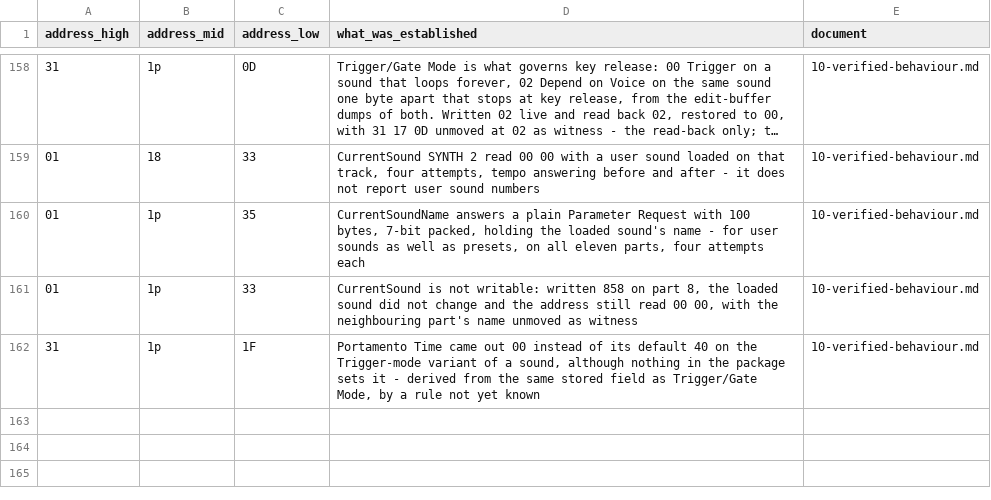
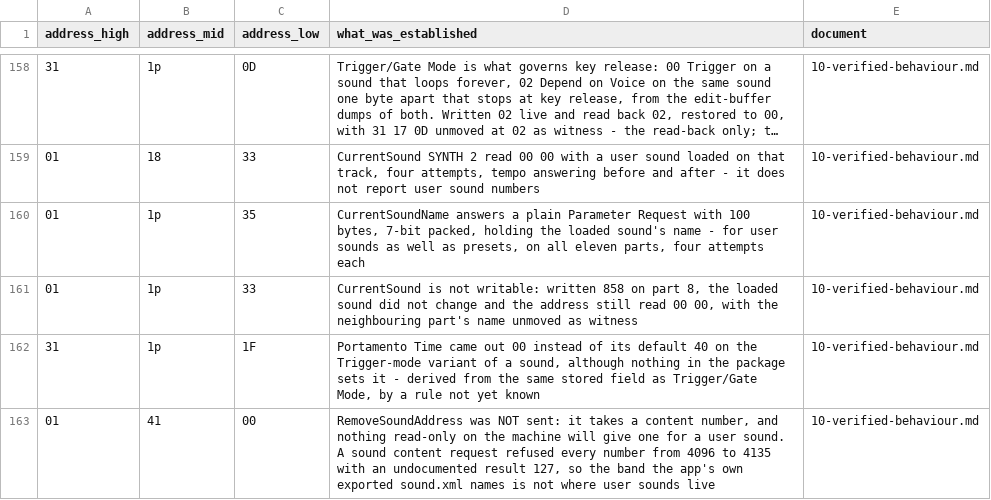
Before and after one commit to jaeggerr/seqtrak-docs, a CSV file: data/hardware-verified.csv, drawn as a sheet; only a part is shown, gaps mark what is left out; long unchanged cells end in …; the diff names each change by its address in the sheet, - before the commit and + after, or states it on an @@ line.

Commit message:
Removing a user sound is blocked on a number nothing will tell you, and a stray bit in the pull tool
01 41 00 takes a content number. 01 1p 33 reads 00 00 for a user sound, the
browser's category list carries bank and program instead, and a sound content
request refused every number from 4096 to 4135 -- the band the app's own
exported sound.xml points at -- with result 127, which is not in the app's
Bulk.Result enum. The command was not sent.

That sweep was the first run ever to use a sound content address, and it
surfaced the | 0x40 still sitting in content_pull.py after the documentation
was corrected: harmless for waveforms above 8192, wrong for every sound.
Removed. A retraction is not finished until the tools are re-read.

```diff
--- a/data/hardware-verified.csv
+++ b/data/hardware-verified.csv
+row 163: 01 | 41 | 00 | RemoveSoundAddress was NOT sent: it takes a content number, and nothing read-only on the machine will give one for a user sound. A sound content request refused every number from 4096 to 4135 with an undocumented result 127, so the band the app's own exported sound.xml names is not where user sounds live | 10-verified-behaviour.md
```
Also changed, not shown: 3 other files.
